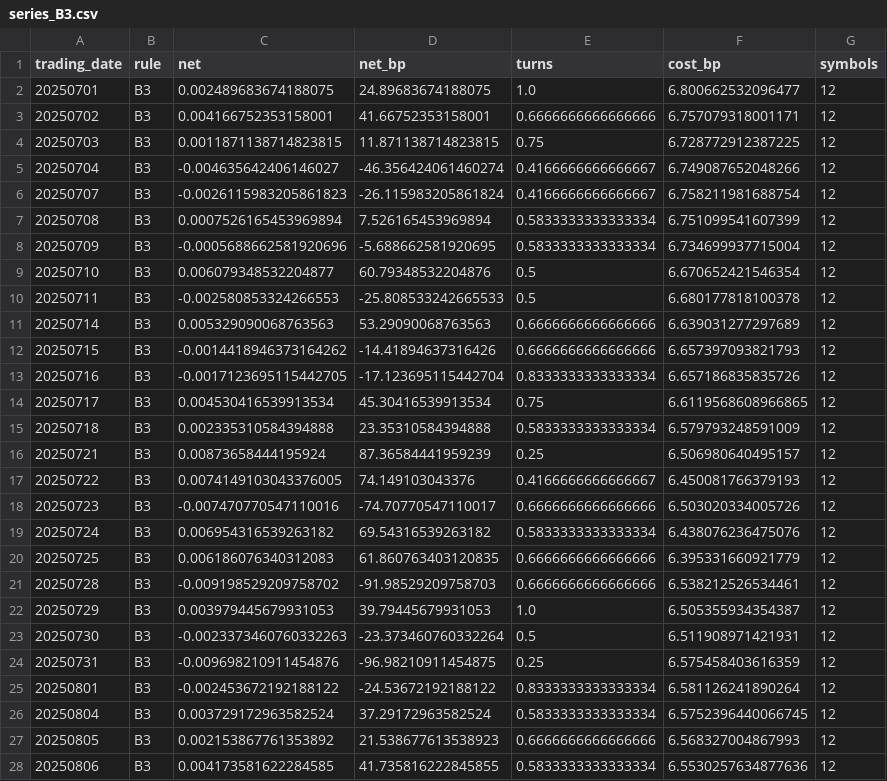
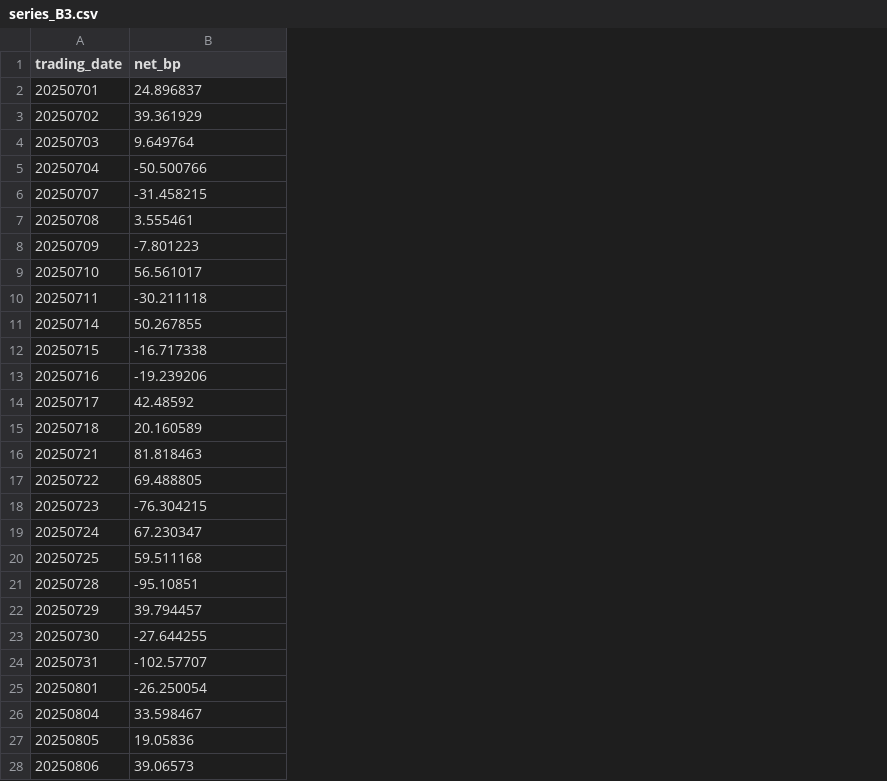
Before and after one commit to lxj808624/skill-futures-session-split, a CSV file: outputs/series_B3.csv, drawn as a sheet; only a part is shown; removed rows and columns are numbered as before the commit, all else as after; the diff covers the shown part only; the diff names each change by its address in the sheet, - before the commit and + after, or states it on an @@ line.

Commit message:
docs/outputs: v3 等成本口径终版（成本记账修正全量重算）

```diff
--- a/outputs/series_B3.csv
+++ b/outputs/series_B3.csv
-column B (rule), rows 2-28: all B3
-column C (net), rows 2-28: 0.002489683674188075 | 0.004166752353158001 | 0.0011871138714823815 | -0.004635642406146027 | -0.0026115983205861823 | 0.0007526165453969894 | -0.0005688662581920696 | 0.006079348532204877 | -0.002580853324266553 | 0.005329090068763563 | -0.0014418946373164262 | -0.0017123695115442705 | 0.004530416539913534 | 0.002335310584394888 | 0.00873658444195924 | 0.0074149103043376005 | -0.007470770547110016 | 0.006954316539263182 | 0.006186076340312083 | -0.009198529209758702 | 0.003979445679931053 | -0.0023373460760332263 | -0.009698210911454876 | -0.002453672192188122 | 0.003729172963582524 | 0.002153867761353892 | 0.004173581622284585
-column E (turns), rows 2-28: 1.0 | 0.6666666666666666 | 0.75 | 0.4166666666666667 | 0.4166666666666667 | 0.5833333333333334 | 0.5833333333333334 | 0.5 | 0.5 | 0.6666666666666666 | 0.6666666666666666 | 0.8333333333333334 | 0.75 | 0.5833333333333334 | 0.25 | 0.4166666666666667 | 0.6666666666666666 | 0.5833333333333334 | 0.6666666666666666 | 0.6666666666666666 | 1.0 | 0.5 | 0.25 | 0.8333333333333334 | 0.5833333333333334 | 0.6666666666666666 | 0.5833333333333334
-column F (cost_bp), rows 2-28: 6.800662532096477 | 6.757079318001171 | 6.728772912387225 | 6.749087652048266 | 6.758211981688754 | 6.751099541607399 | 6.734699937715004 | 6.670652421546354 | 6.680177818100378 | 6.639031277297689 | 6.657397093821793 | 6.657186835835726 | 6.6119568608966865 | 6.579793248591009 | 6.506980640495157 | 6.450081766379193 | 6.503020334005726 | 6.438076236475076 | 6.395331660921779 | 6.538212526534461 | 6.505355934354387 | 6.511908971421931 | 6.575458403616359 | 6.581126241890264 | 6.5752396440066745 | 6.568327004867993 | 6.5530257634877636
-column G (symbols), rows 2-28: all 12
-B2 (net_bp): 24.89683674188075
+B2 (net_bp): 24.896837
-B3 (net_bp): 41.66752353158001
+B3 (net_bp): 39.361929
-B4 (net_bp): 11.871138714823815
+B4 (net_bp): 9.649764
-B5 (net_bp): -46.356424061460274
+B5 (net_bp): -50.500766
-B6 (net_bp): -26.115983205861824
+B6 (net_bp): -31.458215
-B7 (net_bp): 7.526165453969894
+B7 (net_bp): 3.555461
-B8 (net_bp): -5.688662581920695
+B8 (net_bp): -7.801223
-B9 (net_bp): 60.79348532204876
+B9 (net_bp): 56.561017
-B10 (net_bp): -25.808533242665533
+B10 (net_bp): -30.211118
-B11 (net_bp): 53.29090068763563
+B11 (net_bp): 50.267855
-B12 (net_bp): -14.41894637316426
+B12 (net_bp): -16.717338
-B13 (net_bp): -17.123695115442704
+B13 (net_bp): -19.239206
-B14 (net_bp): 45.30416539913534
+B14 (net_bp): 42.48592
-B15 (net_bp): 23.35310584394888
+B15 (net_bp): 20.160589
-B16 (net_bp): 87.36584441959239
+B16 (net_bp): 81.818463
-B17 (net_bp): 74.149103043376
+B17 (net_bp): 69.488805
-B18 (net_bp): -74.70770547110017
+B18 (net_bp): -76.304215
-B19 (net_bp): 69.54316539263182
+B19 (net_bp): 67.230347
-B20 (net_bp): 61.860763403120835
+B20 (net_bp): 59.511168
-B21 (net_bp): -91.98529209758703
+B21 (net_bp): -95.10851
-B22 (net_bp): 39.79445679931053
+B22 (net_bp): 39.794457
-B23 (net_bp): -23.373460760332264
+B23 (net_bp): -27.644255
-B24 (net_bp): -96.98210911454875
+B24 (net_bp): -102.57707
-B25 (net_bp): -24.53672192188122
+B25 (net_bp): -26.250054
-B26 (net_bp): 37.29172963582524
+B26 (net_bp): 33.598467
-B27 (net_bp): 21.538677613538923
+B27 (net_bp): 19.05836
-B28 (net_bp): 41.735816222845855
+B28 (net_bp): 39.06573
```
Also changed, not shown: 56 edited cells elsewhere in this file.
